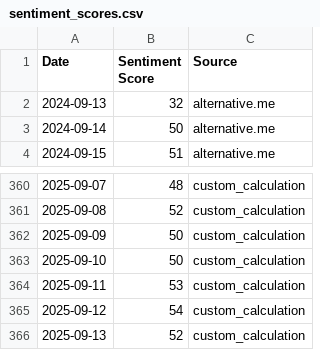
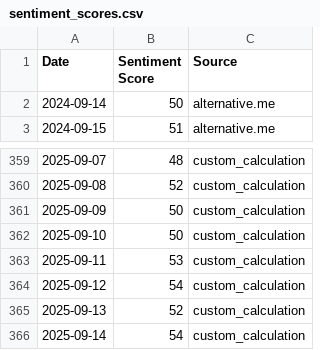
Before and after one commit to tubaltheodros/btc-fear-greed-index, a CSV file: sentiment_scores.csv, drawn as a sheet; only a part is shown, gaps mark what is left out.

```diff
--- a/sentiment_scores.csv
+++ b/sentiment_scores.csv
@@ -1,3 +1,2 @@
 Date,Sentiment Score,Source
-2024-09-13,32,alternative.me
 2024-09-14,50,alternative.me
@@ -366 +365,2 @@ Date,Sentiment Score,Source
 2025-09-13,52,custom_calculation
+2025-09-14,54,custom_calculation
```
Also changed, not shown: 3 other files.
